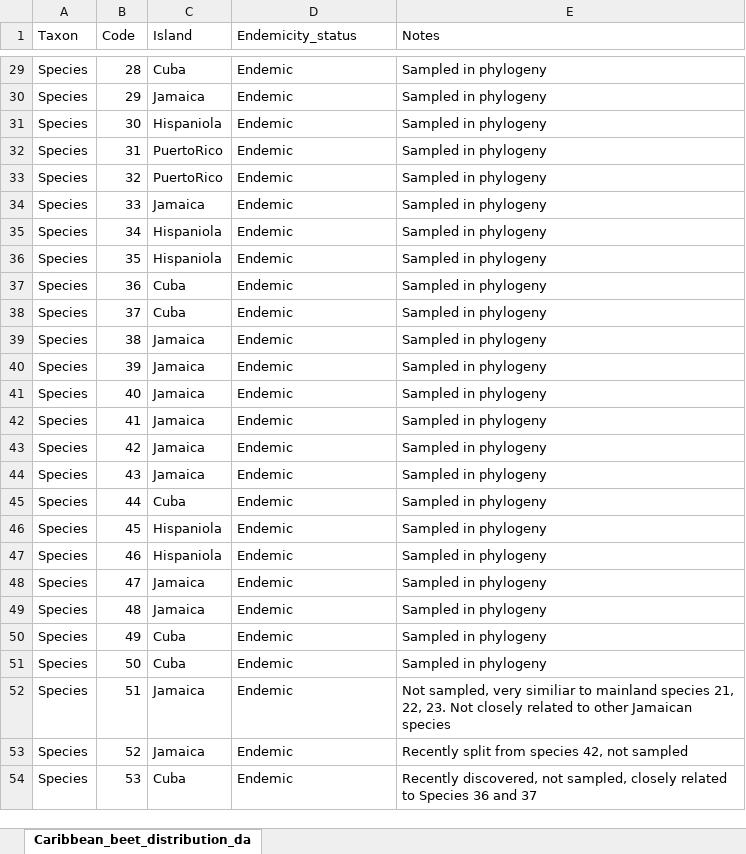
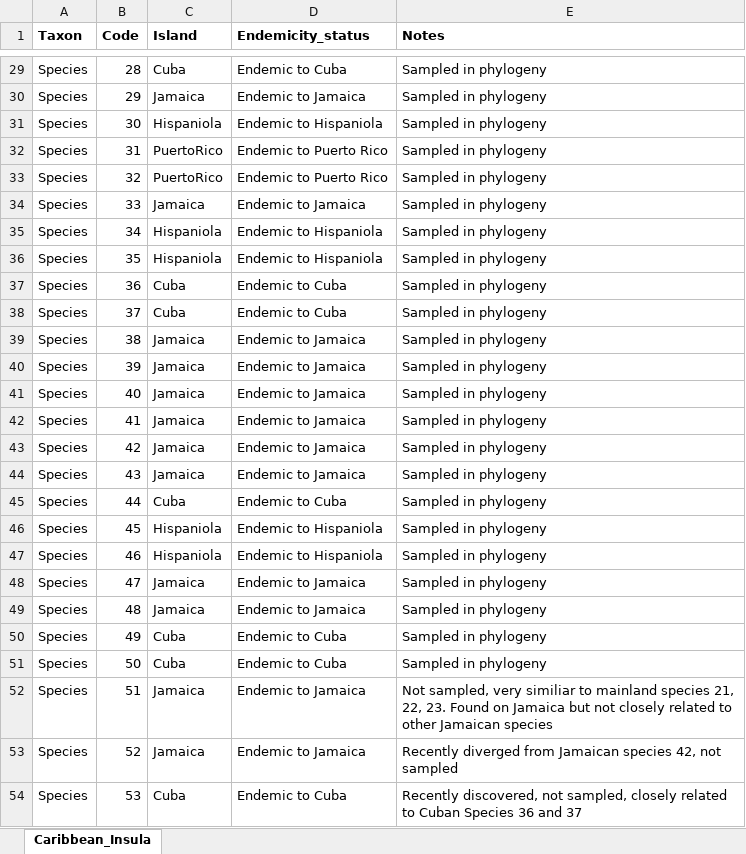
Before and after one commit to joshwlambert/LearnDAISIEprep, an Excel workbook: data/Insula_checklist.xlsx, sheet Caribbean_Insula, drawn as a sheet; only a part is shown, gaps mark what is left out; values as stored, in another font and other column widths than the file's, no borders; the diff covers the shown part only; the diff names each change by its address in the sheet, - before the commit and + after, or states it on an @@ line.

```diff
--- a/data/Insula_checklist.xlsx (sheet Caribbean_Insula)
+++ b/data/Insula_checklist.xlsx (sheet Caribbean_Insula)
-sheet tab: Caribbean_beet_distribution_da
+sheet tab: Caribbean_Insula
-A1:E1 bold: off
+A1:E1 bold: on
-D29 (Endemicity_status): Endemic
+D29 (Endemicity_status): Endemic to Cuba
-D30 (Endemicity_status): Endemic
+D30 (Endemicity_status): Endemic to Jamaica
-D31 (Endemicity_status): Endemic
+D31 (Endemicity_status): Endemic to Hispaniola
-D32:D33 (Endemicity_status): Endemic
+D32:D33 (Endemicity_status): Endemic to Puerto Rico
-D34 (Endemicity_status): Endemic
+D34 (Endemicity_status): Endemic to Jamaica
-D35:D36 (Endemicity_status): Endemic
+D35:D36 (Endemicity_status): Endemic to Hispaniola
-D37:D38 (Endemicity_status): Endemic
+D37:D38 (Endemicity_status): Endemic to Cuba
-D39:D44 (Endemicity_status): Endemic
+D39:D44 (Endemicity_status): Endemic to Jamaica
-D45 (Endemicity_status): Endemic
+D45 (Endemicity_status): Endemic to Cuba
-D46:D47 (Endemicity_status): Endemic
+D46:D47 (Endemicity_status): Endemic to Hispaniola
-D48:D49 (Endemicity_status): Endemic
+D48:D49 (Endemicity_status): Endemic to Jamaica
-D50:D51 (Endemicity_status): Endemic
+D50:D51 (Endemicity_status): Endemic to Cuba
-D52:D53 (Endemicity_status): Endemic
+D52:D53 (Endemicity_status): Endemic to Jamaica
-E52 (Notes): …22, 23. Not closely related…
+E52 (Notes): …22, 23. Found on Jamaica but not closely related…
-E53 (Notes): Recently split from species 42,…
+E53 (Notes): Recently diverged from Jamaican species 42,…
-D54 (Endemicity_status): Endemic
+D54 (Endemicity_status): Endemic to Cuba
-E54 (Notes): …related to Species 36…
+E54 (Notes): …related to Cuban Species 36…
```
Also changed, not shown: 27 edited cells elsewhere in this sheet.
